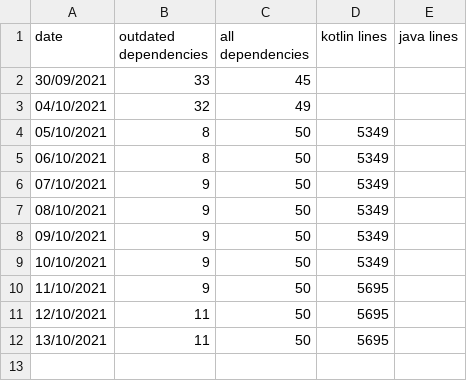
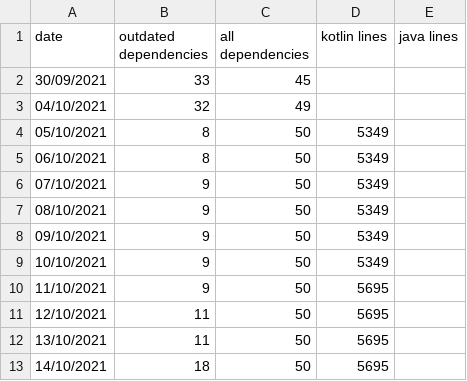
Before and after one commit to wzieba/Autostattic, a CSV file: WCStoreApp.csv, drawn as a sheet; the diff names each change by its address in the sheet, - before the commit and + after, or states it on an @@ line.

```diff
--- a/WCStoreApp.csv
+++ b/WCStoreApp.csv
+row 13: 14/10/2021 | 18 | 50 | 5695
```
